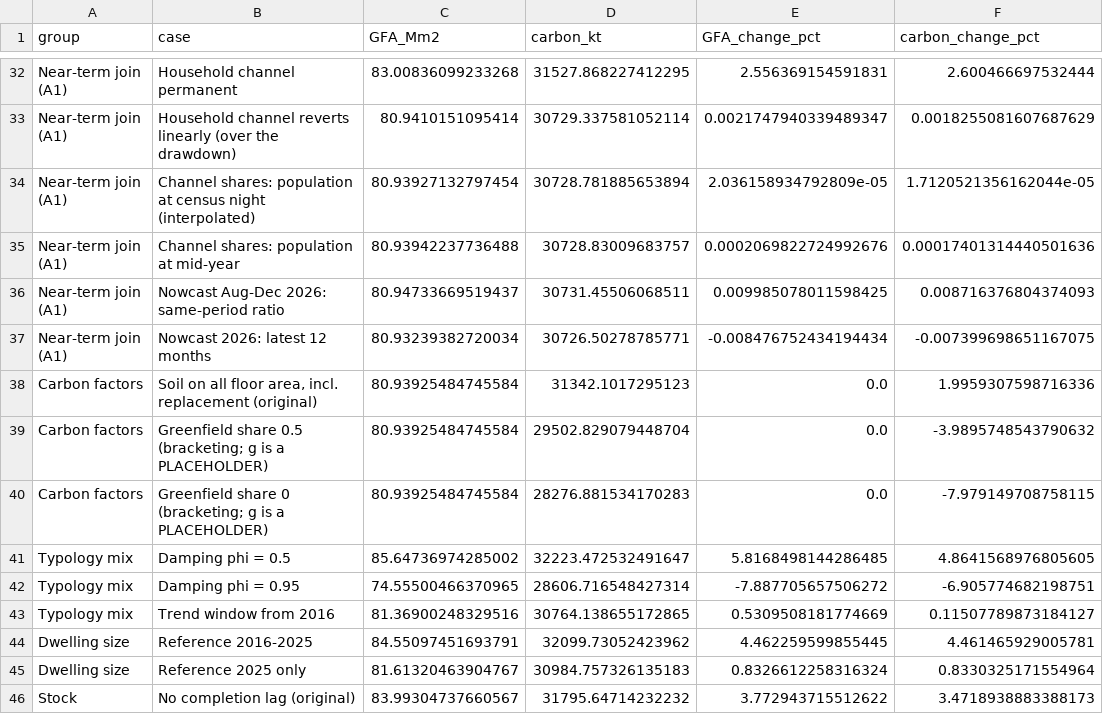
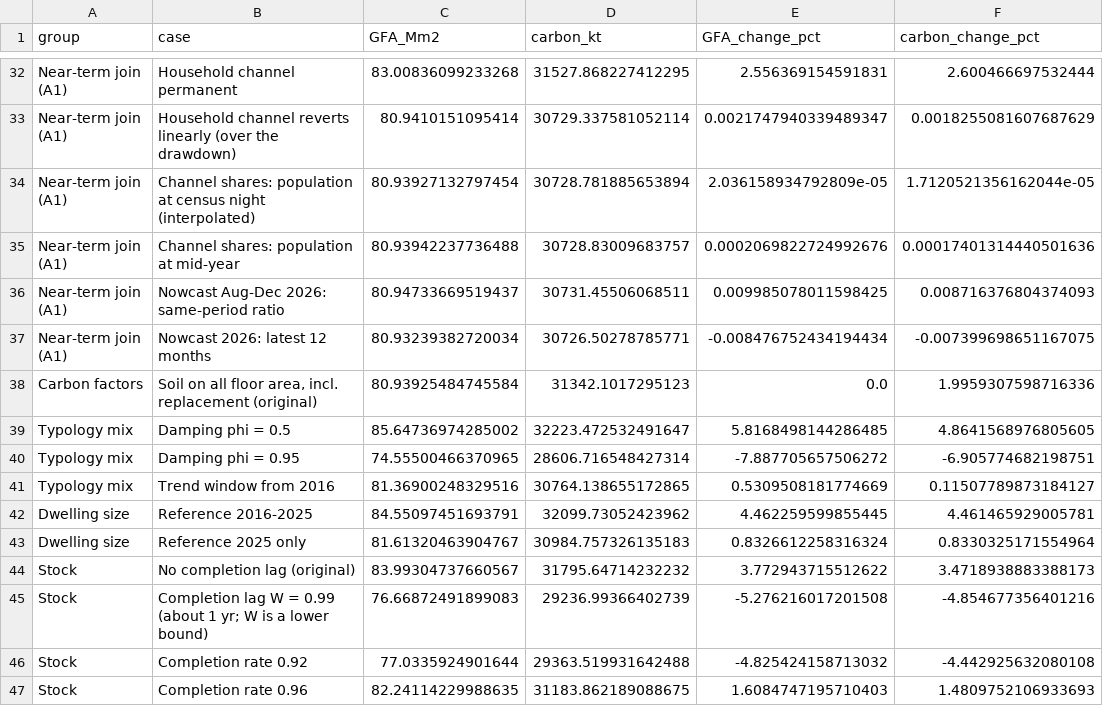
Before and after one commit to GerasimosChristoforatos/Pathway-Paper, a CSV file: outputs/sensitivity_oat.csv, drawn as a sheet; only a part is shown, gaps mark what is left out; the shorter side is filled out with more unchanged rows; the diff names each change by its address in the sheet, - before the commit and + after, or states it on an @@ line.

Commit message:
Baseline v1.0: full pipeline run, generated outputs and CHANGELOG

```diff
--- a/outputs/sensitivity_oat.csv
+++ b/outputs/sensitivity_oat.csv
-row 39: Carbon factors | Greenfield share 0.5 (bracketing; g is a PLACEHOLDER) | 80.93925484745584 | 29502.829079448704 | 0.0 | -3.9895748543790632
-row 40: Carbon factors | Greenfield share 0 (bracketing; g is a PLACEHOLDER) | 80.93925484745584 | 28276.881534170283 | 0.0 | -7.979149708758115
```
Also changed, not shown: 5 other files.
